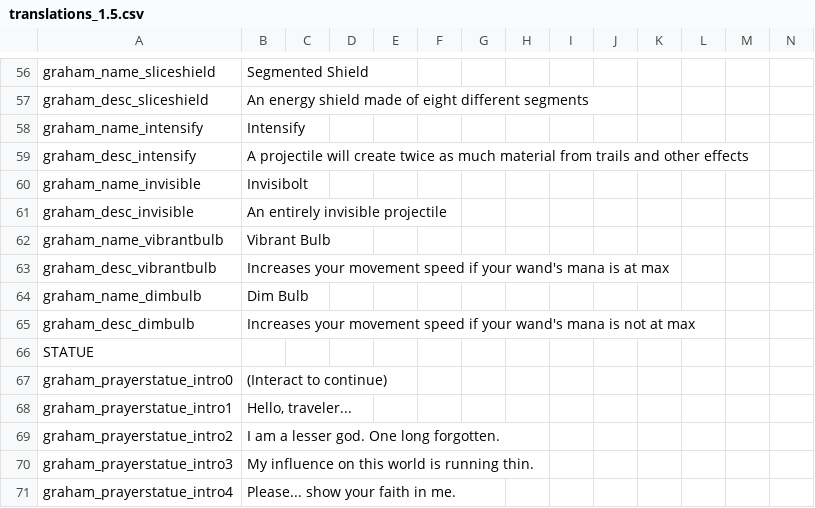
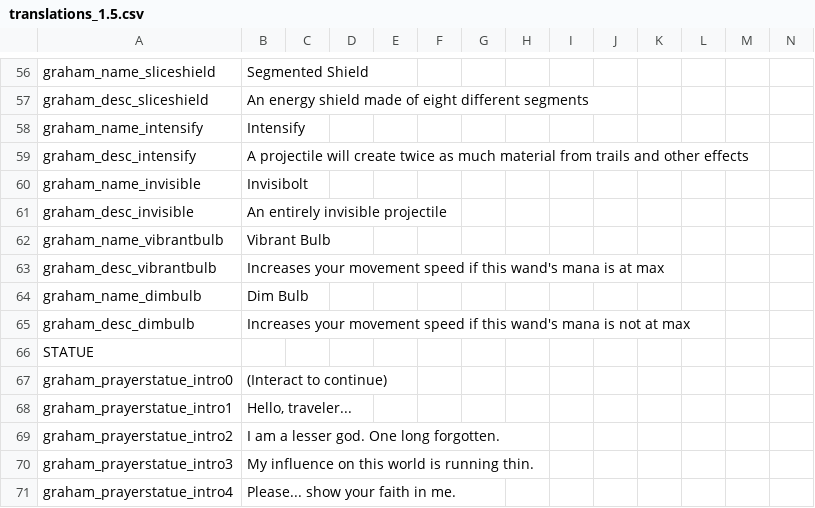
Before and after one commit to GrahamBurgers/grahamsperks, a CSV file: files/translations_1.5.csv, drawn as a sheet; only a part is shown, gaps mark what is left out.

```diff
--- a/files/translations_1.5.csv
+++ b/files/translations_1.5.csv
@@ -62,5 +62,5 @@ graham_desc_invisible,An entirely invisible projectile,,,,,,,,,,,,
 graham_name_vibrantbulb,Vibrant Bulb,,,,,,,,,,,,
-graham_desc_vibrantbulb,Increases your movement speed if your wand's mana is at max,,,,,,,,,,,,
+graham_desc_vibrantbulb,Increases your movement speed if this wand's mana is at max,,,,,,,,,,,,
 graham_name_dimbulb,Dim Bulb,,,,,,,,,,,,
-graham_desc_dimbulb,Increases your movement speed if your wand's mana is not at max,,,,,,,,,,,,
+graham_desc_dimbulb,Increases your movement speed if this wand's mana is not at max,,,,,,,,,,,,
 STATUE,,,,,,,,,,,,
```
Also changed, not shown: 1 other file.
